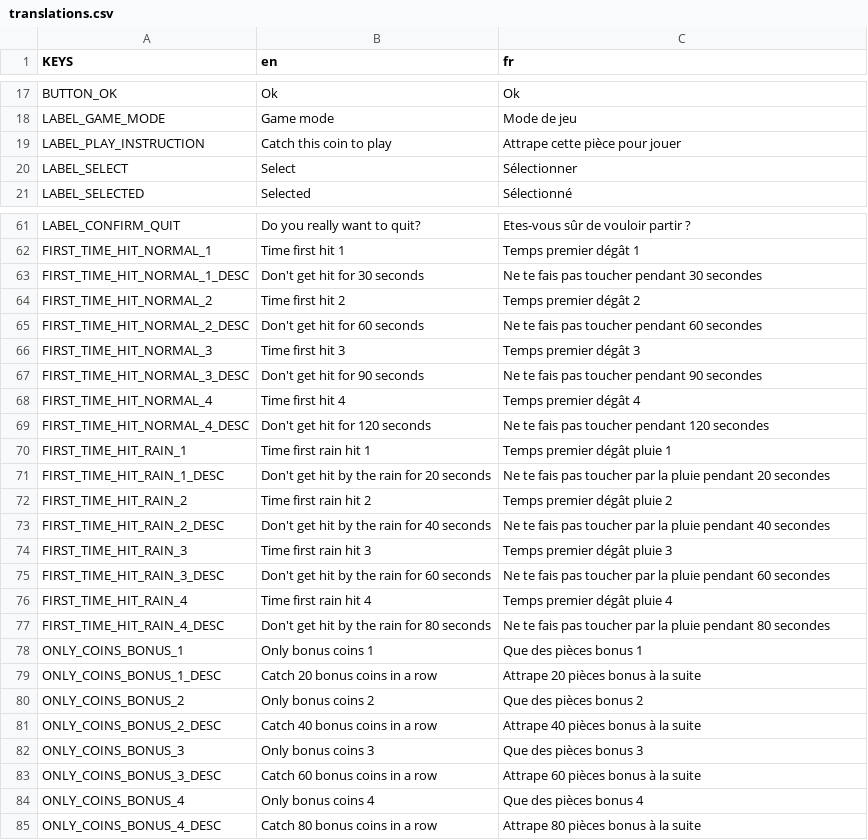
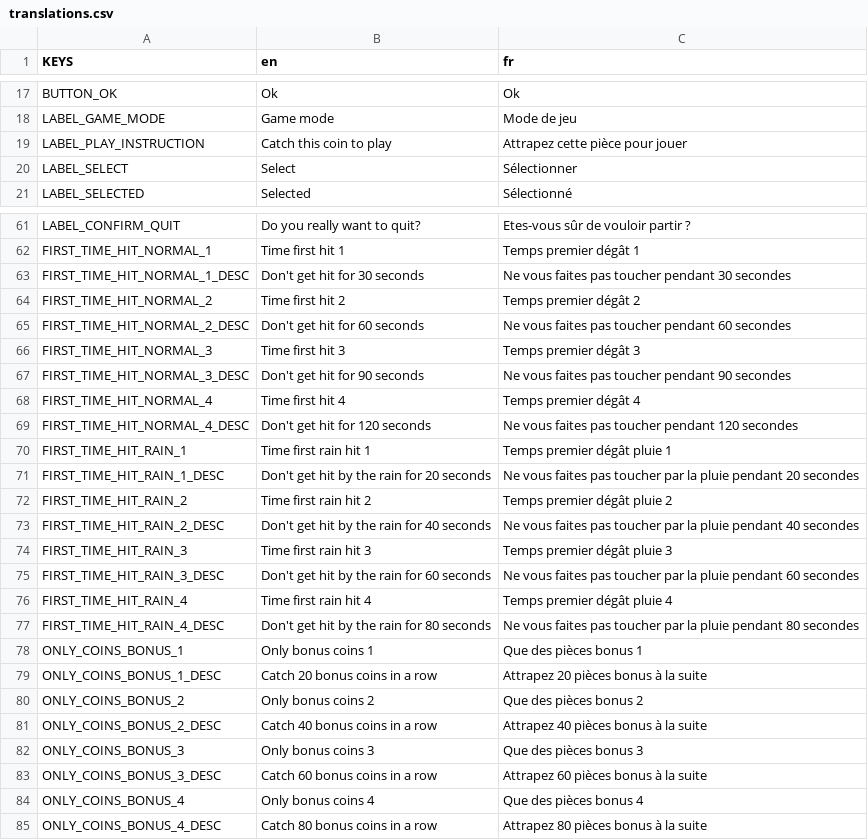
Before and after one commit to deplanty/GameDodge, a CSV file: assets/translations/translations.csv, drawn as a sheet; only a part is shown, gaps mark what is left out; the diff covers the shown part only.

```diff
--- a/assets/translations/translations.csv
+++ b/assets/translations/translations.csv
@@ -18,3 +18,3 @@ BUTTON_OK;Ok;Ok
 LABEL_GAME_MODE;Game mode;Mode de jeu
-LABEL_PLAY_INSTRUCTION;Catch this coin to play;Attrape cette pièce pour jouer
+LABEL_PLAY_INSTRUCTION;Catch this coin to play;Attrapez cette pièce pour jouer
 LABEL_SELECT;Select;Sélectionner
@@ -62,24 +62,24 @@ LABEL_CONFIRM_QUIT;Do you really want to quit?;Etes-vous sûr de vouloir partir
 FIRST_TIME_HIT_NORMAL_1;Time first hit 1;Temps premier dégât 1
-FIRST_TIME_HIT_NORMAL_1_DESC;Don't get hit for 30 seconds;Ne te fais pas toucher pendant 30 secondes
+FIRST_TIME_HIT_NORMAL_1_DESC;Don't get hit for 30 seconds;Ne vous faites pas toucher pendant 30 secondes
 FIRST_TIME_HIT_NORMAL_2;Time first hit 2;Temps premier dégât 2
-FIRST_TIME_HIT_NORMAL_2_DESC;Don't get hit for 60 seconds;Ne te fais pas toucher pendant 60 secondes
+FIRST_TIME_HIT_NORMAL_2_DESC;Don't get hit for 60 seconds;Ne vous faites pas toucher pendant 60 secondes
 FIRST_TIME_HIT_NORMAL_3;Time first hit 3;Temps premier dégât 3
-FIRST_TIME_HIT_NORMAL_3_DESC;Don't get hit for 90 seconds;Ne te fais pas toucher pendant 90 secondes
+FIRST_TIME_HIT_NORMAL_3_DESC;Don't get hit for 90 seconds;Ne vous faites pas toucher pendant 90 secondes
 FIRST_TIME_HIT_NORMAL_4;Time first hit 4;Temps premier dégât 4
-FIRST_TIME_HIT_NORMAL_4_DESC;Don't get hit for 120 seconds;Ne te fais pas toucher pendant 120 secondes
+FIRST_TIME_HIT_NORMAL_4_DESC;Don't get hit for 120 seconds;Ne vous faites pas toucher pendant 120 secondes
 FIRST_TIME_HIT_RAIN_1;Time first rain hit 1;Temps premier dégât pluie 1
-FIRST_TIME_HIT_RAIN_1_DESC;Don't get hit by the rain for 20 seconds;Ne te fais pas toucher par la pluie pendant 20 secondes
+FIRST_TIME_HIT_RAIN_1_DESC;Don't get hit by the rain for 20 seconds;Ne vous faites pas toucher par la pluie pendant 20 secondes
 FIRST_TIME_HIT_RAIN_2;Time first rain hit 2;Temps premier dégât pluie 2
-FIRST_TIME_HIT_RAIN_2_DESC;Don't get hit by the rain for 40 seconds;Ne te fais pas toucher par la pluie pendant 40 secondes
+FIRST_TIME_HIT_RAIN_2_DESC;Don't get hit by the rain for 40 seconds;Ne vous faites pas toucher par la pluie pendant 40 secondes
 FIRST_TIME_HIT_RAIN_3;Time first rain hit 3;Temps premier dégât pluie 3
-FIRST_TIME_HIT_RAIN_3_DESC;Don't get hit by the rain for 60 seconds;Ne te fais pas toucher par la pluie pendant 60 secondes
+FIRST_TIME_HIT_RAIN_3_DESC;Don't get hit by the rain for 60 seconds;Ne vous faites pas toucher par la pluie pendant 60 secondes
 FIRST_TIME_HIT_RAIN_4;Time first rain hit 4;Temps premier dégât pluie 4
-FIRST_TIME_HIT_RAIN_4_DESC;Don't get hit by the rain for 80 seconds;Ne te fais pas toucher par la pluie pendant 80 secondes
+FIRST_TIME_HIT_RAIN_4_DESC;Don't get hit by the rain for 80 seconds;Ne vous faites pas toucher par la pluie pendant 80 secondes
 ONLY_COINS_BONUS_1;Only bonus coins 1;Que des pièces bonus 1
-ONLY_COINS_BONUS_1_DESC;Catch 20 bonus coins in a row;Attrape 20 pièces bonus à la suite
+ONLY_COINS_BONUS_1_DESC;Catch 20 bonus coins in a row;Attrapez 20 pièces bonus à la suite
 ONLY_COINS_BONUS_2;Only bonus coins 2;Que des pièces bonus 2
-ONLY_COINS_BONUS_2_DESC;Catch 40 bonus coins in a row;Attrape 40 pièces bonus à la suite
+ONLY_COINS_BONUS_2_DESC;Catch 40 bonus coins in a row;Attrapez 40 pièces bonus à la suite
 ONLY_COINS_BONUS_3;Only bonus coins 3;Que des pièces bonus 3
-ONLY_COINS_BONUS_3_DESC;Catch 60 bonus coins in a row;Attrape 60 pièces bonus à la suite
+ONLY_COINS_BONUS_3_DESC;Catch 60 bonus coins in a row;Attrapez 60 pièces bonus à la suite
 ONLY_COINS_BONUS_4;Only bonus coins 4;Que des pièces bonus 4
-ONLY_COINS_BONUS_4_DESC;Catch 80 bonus coins in a row;Attrape 80 pièces bonus à la suite
+ONLY_COINS_BONUS_4_DESC;Catch 80 bonus coins in a row;Attrapez 80 pièces bonus à la suite
```
Also changed, not shown: 1 edited cell elsewhere in this file, 3 other files.
